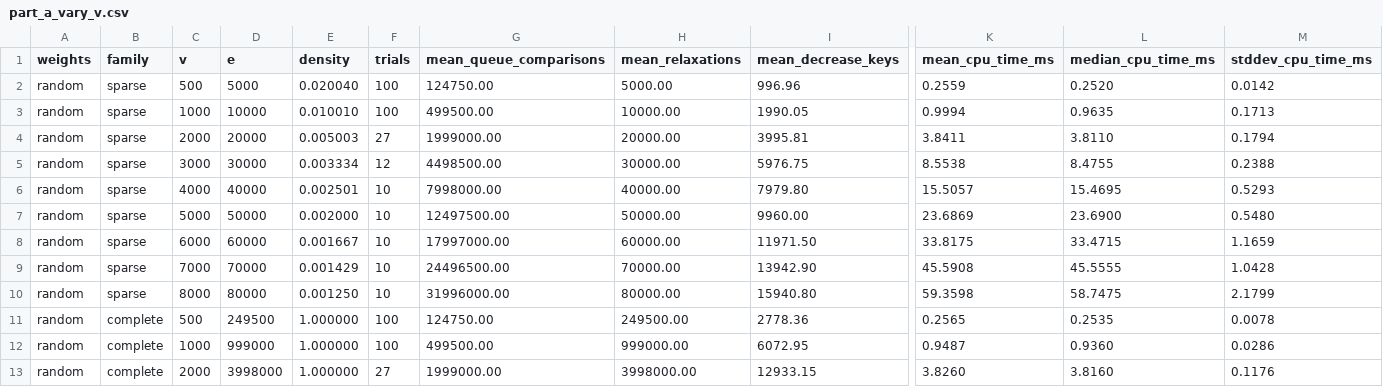
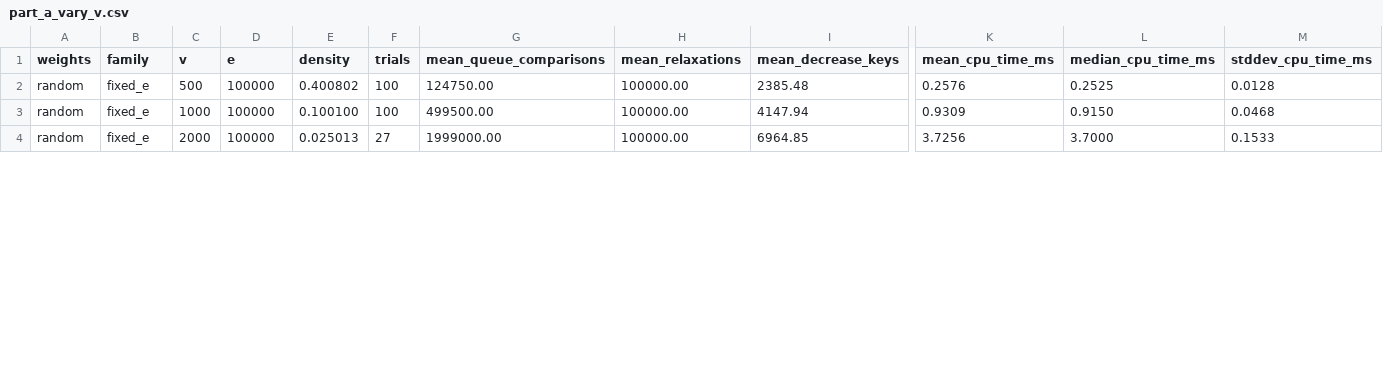
Before and after one commit to DommieAly/SC2001-projects, a CSV file: project-2/results/part_a_vary_v.csv, drawn as a sheet; only a part is shown, gaps mark what is left out; removed rows and columns are numbered as before the commit, all else as after; rows hold the shown columns only; the diff covers the shown part only; the diff names each change by its address in the sheet, - before the commit and + after, or states it on an @@ line.

```diff
--- a/project-2/results/part_a_vary_v.csv
+++ b/project-2/results/part_a_vary_v.csv
-row 2: random | sparse | 500 | 5000 | 0.020040 | 100 | 124750.00 | 5000.00 | 996.96 | 0.2559 | 0.2520 | 0.0142
-row 3: random | sparse | 1000 | 10000 | 0.010010 | 100 | 499500.00 | 10000.00 | 1990.05 | 0.9994 | 0.9635 | 0.1713
-row 4: random | sparse | 2000 | 20000 | 0.005003 | 27 | 1999000.00 | 20000.00 | 3995.81 | 3.8411 | 3.8110 | 0.1794
-row 5: random | sparse | 3000 | 30000 | 0.003334 | 12 | 4498500.00 | 30000.00 | 5976.75 | 8.5538 | 8.4755 | 0.2388
-row 6: random | sparse | 4000 | 40000 | 0.002501 | 10 | 7998000.00 | 40000.00 | 7979.80 | 15.5057 | 15.4695 | 0.5293
-row 7: random | sparse | 5000 | 50000 | 0.002000 | 10 | 12497500.00 | 50000.00 | 9960.00 | 23.6869 | 23.6900 | 0.5480
-row 8: random | sparse | 6000 | 60000 | 0.001667 | 10 | 17997000.00 | 60000.00 | 11971.50 | 33.8175 | 33.4715 | 1.1659
-row 9: random | sparse | 7000 | 70000 | 0.001429 | 10 | 24496500.00 | 70000.00 | 13942.90 | 45.5908 | 45.5555 | 1.0428
-row 10: random | sparse | 8000 | 80000 | 0.001250 | 10 | 31996000.00 | 80000.00 | 15940.80 | 59.3598 | 58.7475 | 2.1799
-B2:B4 (family): complete
+B2:B4 (family): fixed_e
-D2 (e): 249500
+D2 (e): 100000
-E2 (density): 1.000000
+E2 (density): 0.400802
-H2 (mean_relaxations): 249500.00
+H2 (mean_relaxations): 100000.00
-I2 (mean_decrease_keys): 2778.36
+I2 (mean_decrease_keys): 2385.48
-K2 (mean_cpu_time_ms): 0.2565
+K2 (mean_cpu_time_ms): 0.2576
-L2 (median_cpu_time_ms): 0.2535
+L2 (median_cpu_time_ms): 0.2525
-M2 (stddev_cpu_time_ms): 0.0078
+M2 (stddev_cpu_time_ms): 0.0128
-D3 (e): 999000
+D3 (e): 100000
-E3 (density): 1.000000
+E3 (density): 0.100100
-H3 (mean_relaxations): 999000.00
+H3 (mean_relaxations): 100000.00
-I3 (mean_decrease_keys): 6072.95
+I3 (mean_decrease_keys): 4147.94
-K3 (mean_cpu_time_ms): 0.9487
+K3 (mean_cpu_time_ms): 0.9309
-L3 (median_cpu_time_ms): 0.9360
+L3 (median_cpu_time_ms): 0.9150
-M3 (stddev_cpu_time_ms): 0.0286
+M3 (stddev_cpu_time_ms): 0.0468
-D4 (e): 3998000
+D4 (e): 100000
-E4 (density): 1.000000
+E4 (density): 0.025013
-H4 (mean_relaxations): 3998000.00
+H4 (mean_relaxations): 100000.00
-I4 (mean_decrease_keys): 12933.15
+I4 (mean_decrease_keys): 6964.85
-K4 (mean_cpu_time_ms): 3.8260
+K4 (mean_cpu_time_ms): 3.7256
-L4 (median_cpu_time_ms): 3.8160
+L4 (median_cpu_time_ms): 3.7000
-M4 (stddev_cpu_time_ms): 0.1176
+M4 (stddev_cpu_time_ms): 0.1533
```
Also changed, not shown: 48 edited cells elsewhere in this file, project-2/results/part_a_branch_control.csv, project-2/results/part_a_vary_e.csv, 15 other files.
